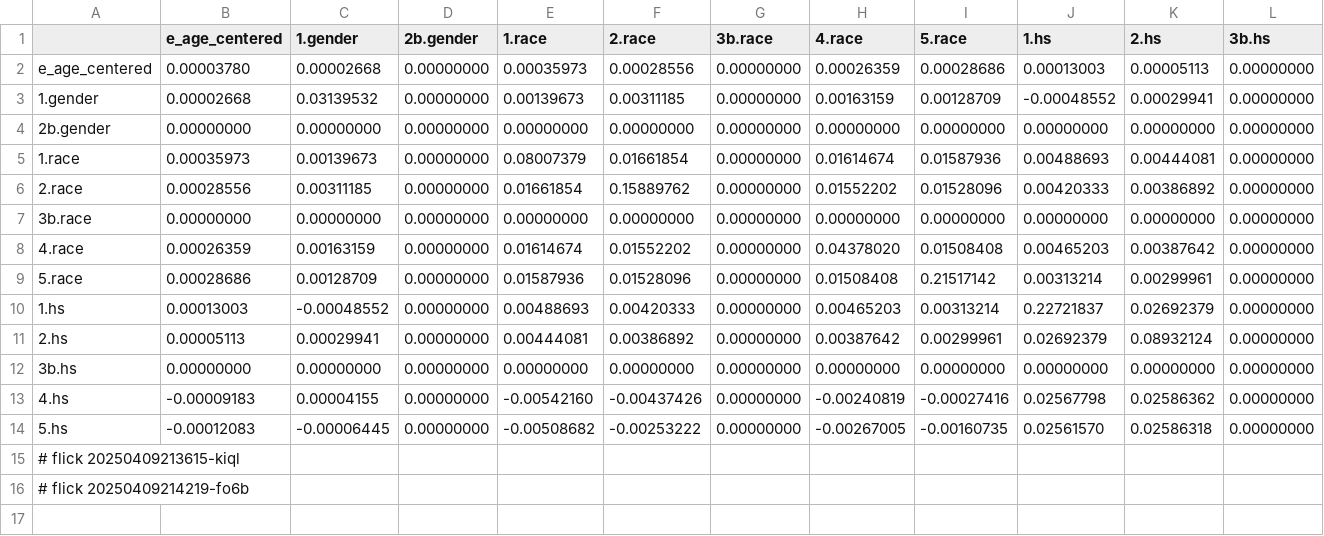
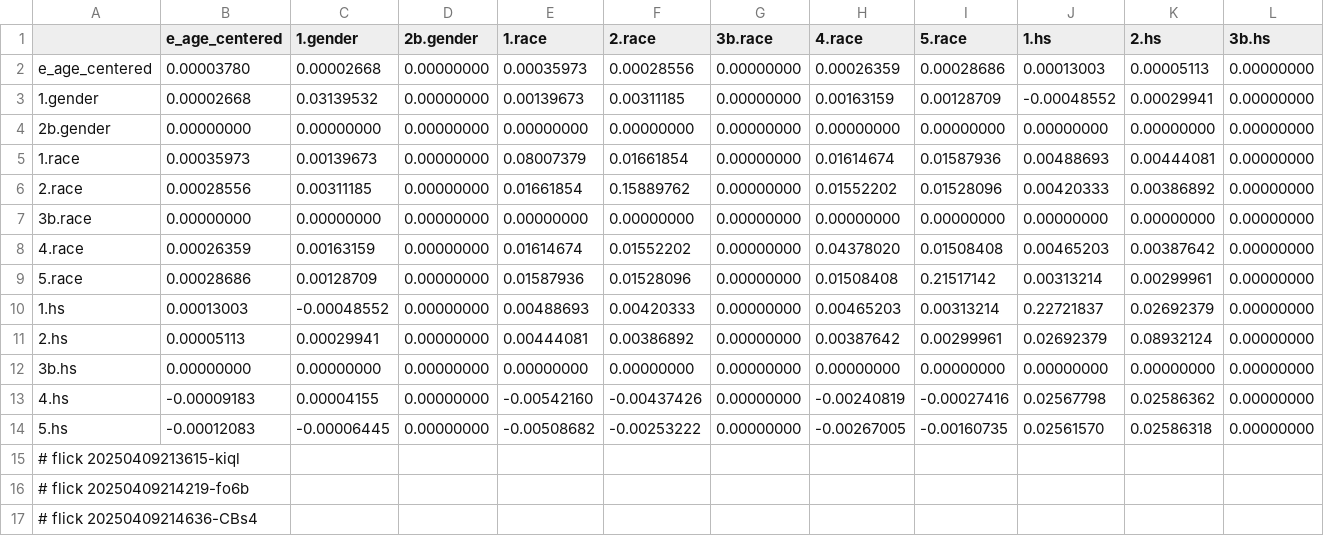
Before and after one commit to abikesa/mole, a CSV file: kitabo/ensi/ukubona/donorcase/test2/assets/csv/var2.csv, drawn as a sheet; only a part is shown; rows hold the shown columns only; the diff names each change by its address in the sheet, - before the commit and + after, or states it on an @@ line.

Commit message:
kitabo/ensi/ukubona/donorcase/test2/assets/csv/var2.csv

```diff
--- a/kitabo/ensi/ukubona/donorcase/test2/assets/csv/var2.csv
+++ b/kitabo/ensi/ukubona/donorcase/test2/assets/csv/var2.csv
+row 17: # flick 20250409214636-CBs4
```
